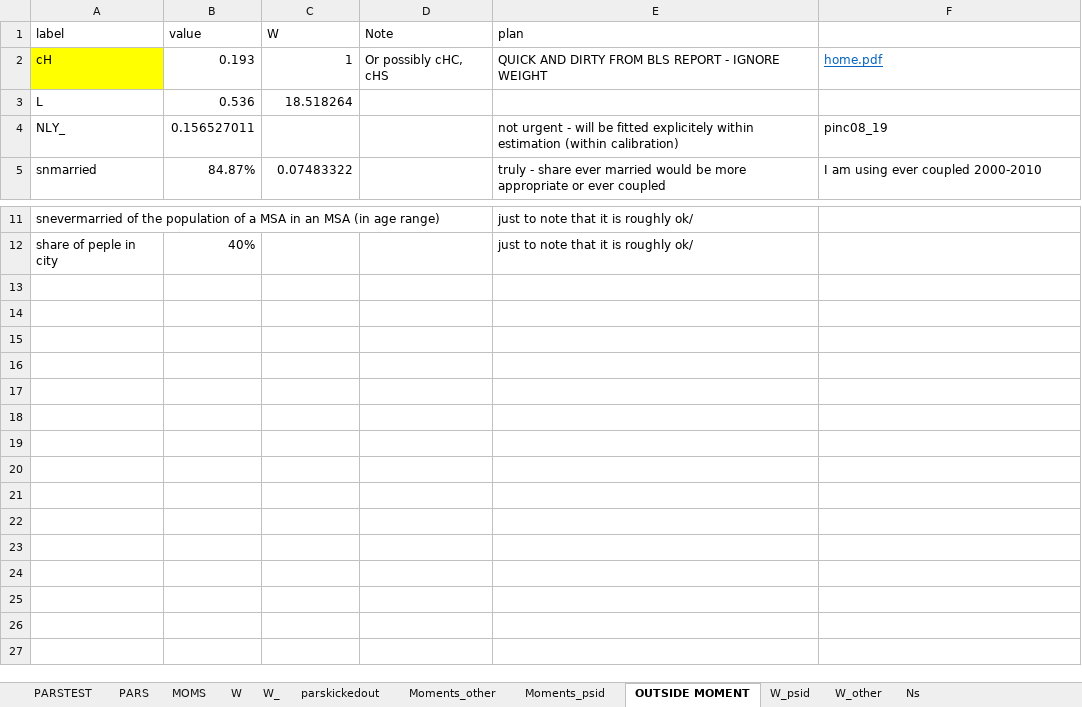
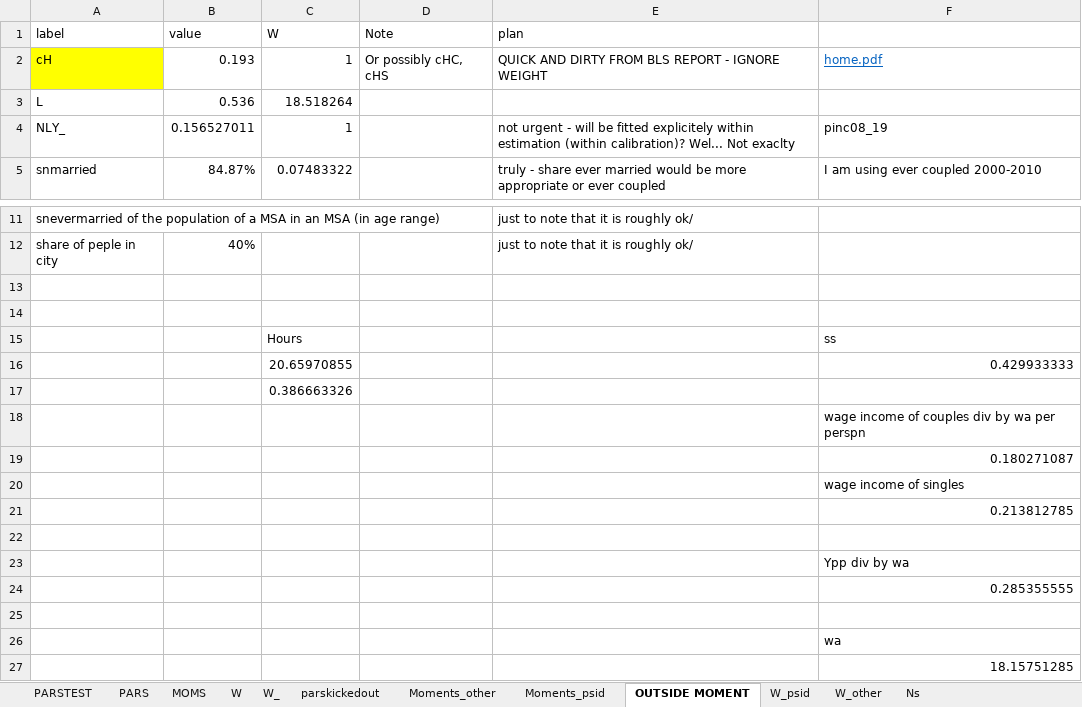
Before and after one commit to tranosov/JMP, an Excel workbook: input/PREP.xlsx, sheet OUTSIDE MOMENT, drawn as a sheet; only a part is shown, gaps mark what is left out; values as stored, in another font and other column widths than the file's, no borders; the diff names each change by its address in the sheet, - before the commit and + after, or states it on an @@ line.

```diff
--- a/input/PREP.xlsx (sheet OUTSIDE MOMENT)
+++ b/input/PREP.xlsx (sheet OUTSIDE MOMENT)
-C4 (W): (empty)
+C4 (W): 1
-E4 (plan): …estimation (within calibration)
+E4 (plan): …estimation (within calibration)? Wel... Not exaclty
+row 13: (empty)
+row 14: (empty)
+row 15:  |  | Hours |  |  | ss
+row 16:  |  | 20.65970855 |  |  | 0.429933333
+row 17:  |  | 0.386663326
+row 18:  |  |  |  |  | wage income of couples div by wa per perspn
+row 19:  |  |  |  |  | 0.180271087
+row 20:  |  |  |  |  | wage income of singles
+row 21:  |  |  |  |  | 0.213812785
+row 22: (empty)
+row 23:  |  |  |  |  | Ypp div by wa
+row 24:  |  |  |  |  | 0.285355555
+row 25: (empty)
+row 26:  |  |  |  |  | wa
+row 27:  |  |  |  |  | 18.15751285
```
Also changed, not shown: sheet W_, sheet PARSTEST, sheet PARS, sheet MOMS, sheet W, formulas that keep their value, 3 other files.
